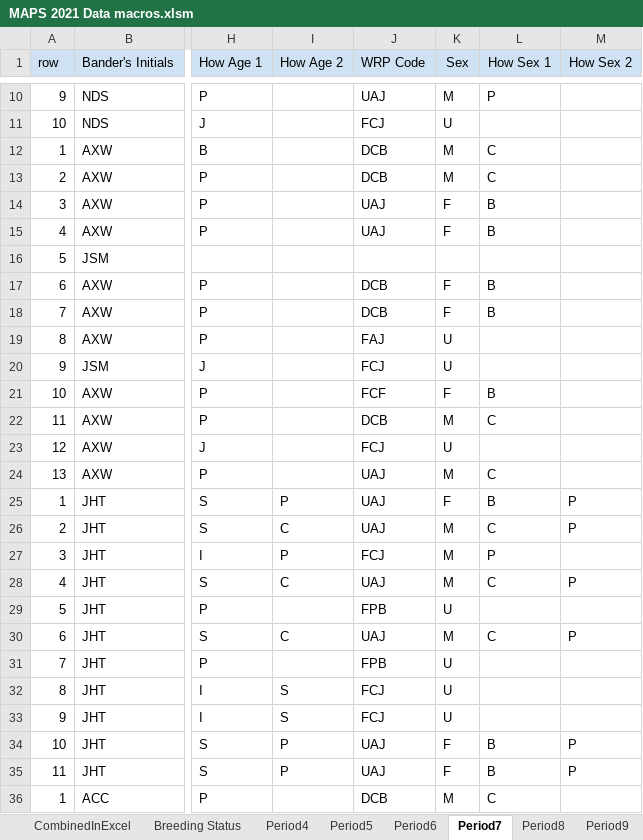
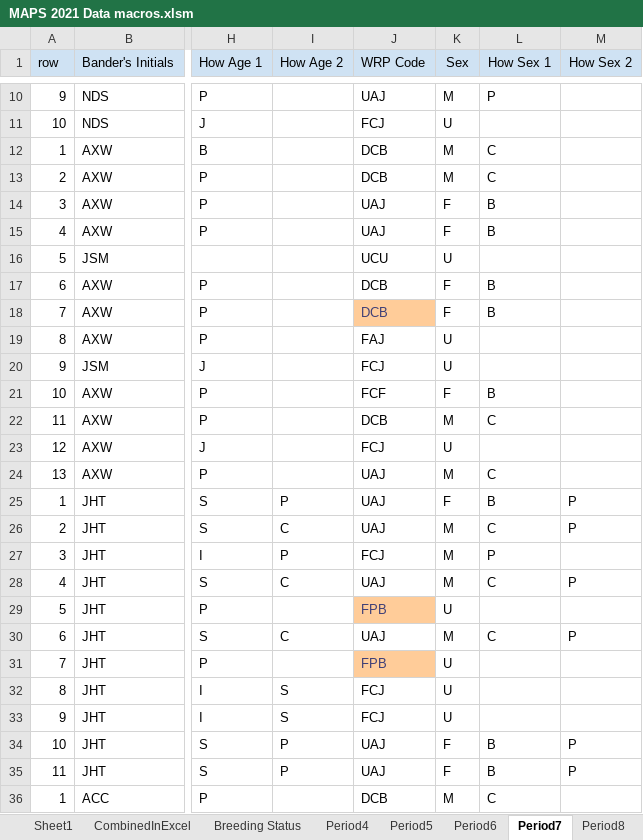
Before and after one commit to ndswecker/MORS_MAPS_2021, an Excel workbook: Data_Sheet_SpreadSheets/MAPS 2021 Data macros.xlsm, sheet Period7, drawn as a sheet; only a part is shown, gaps mark what is left out; values as stored, in another font and other column widths than the file's, no borders; the diff names each change by its address in the sheet, - before the commit and + after, or states it on an @@ line.

```diff
--- a/Data_Sheet_SpreadSheets/MAPS 2021 Data macros.xlsm (sheet Period7)
+++ b/Data_Sheet_SpreadSheets/MAPS 2021 Data macros.xlsm (sheet Period7)
+sheet tab: Sheet1
-J16 (WRP Code): (empty)
+J16 (WRP Code): UCU
-K16 (Sex): (empty)
+K16 (Sex): U
@@ J18 fill: none → #FFCC99, text colour: black → #3F3F76 @@
@@ J29 fill: none → #FFCC99, text colour: black → #3F3F76 @@
@@ J31 fill: none → #FFCC99, text colour: black → #3F3F76 @@
```
Also changed, not shown: sheet CombinedInExcel, sheet Period4, sheet Period5, sheet Period10, sheet Period9, sheet Period8, 1 more sheet, other sheet tabs.
